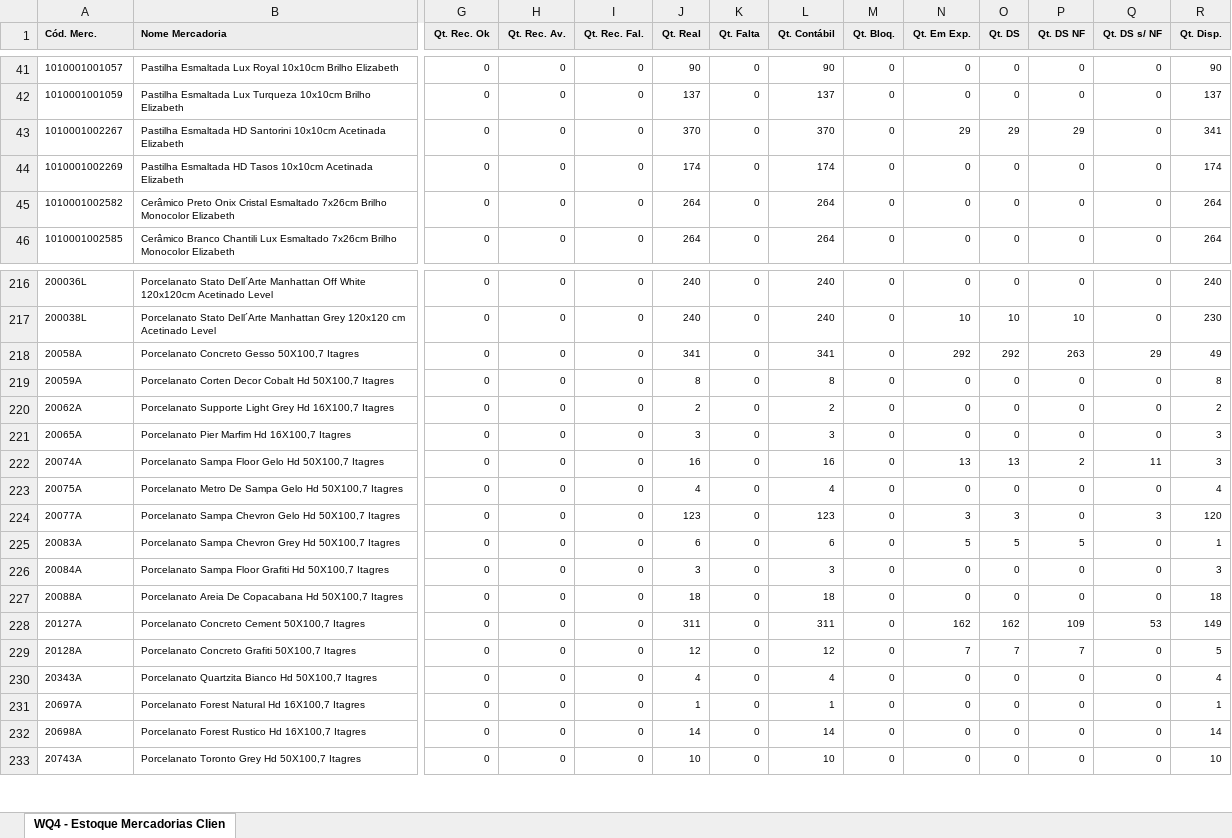
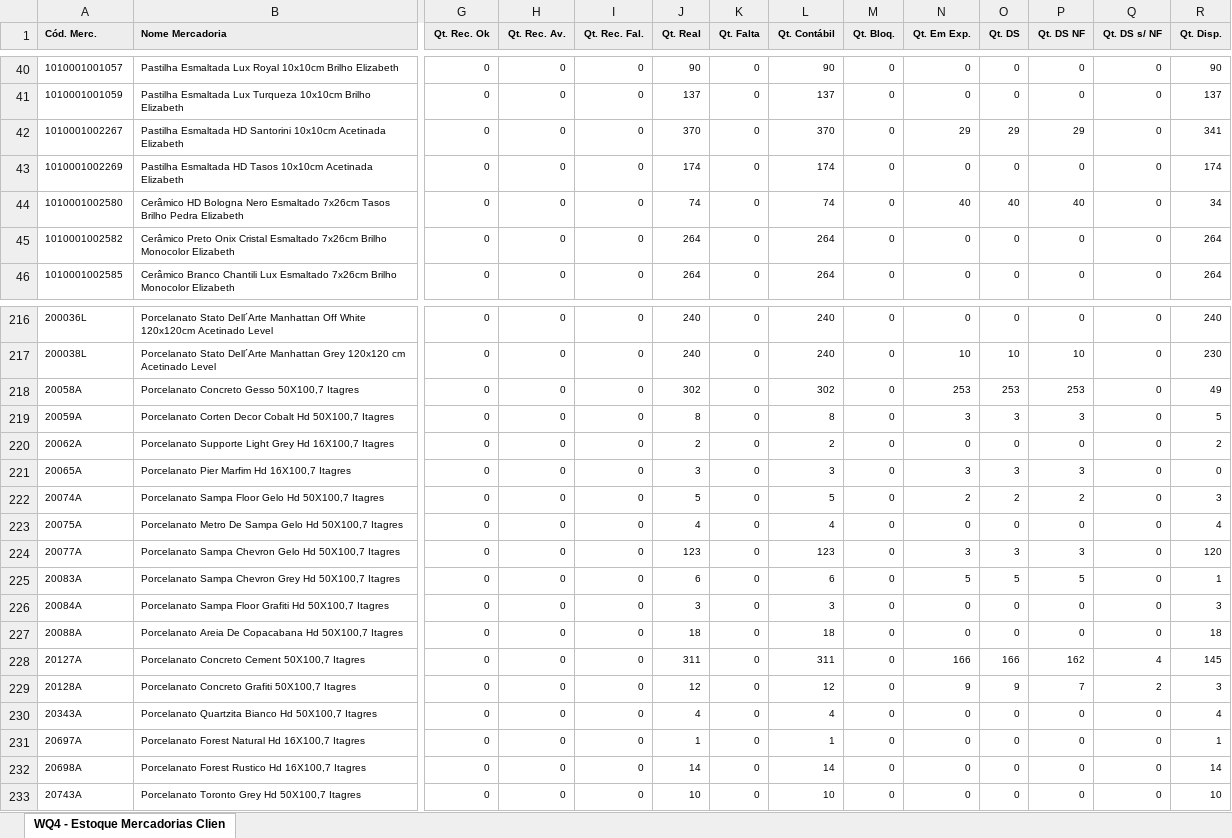
Before and after one commit to Gusta02/Backend_Flask, an Excel workbook: app/Dash_Logistica/kpis_luiz/planilha/WQ4 - Estoque Mercadorias Cliente WMS - cliente 1.xlsx, sheet WQ4 - Estoque Mercadorias Clien, drawn as a sheet; only a part is shown, gaps mark what is left out; values as stored, in another font and other column widths than the file's, no borders; rows hold the shown columns only; the diff covers the shown part only; the diff names each change by its address in the sheet, - before the commit and + after, or states it on an @@ line.

```diff
--- a/app/Dash_Logistica/kpis_luiz/planilha/WQ4 - Estoque Mercadorias Cliente WMS - cliente 1.xlsx (sheet WQ4 - Estoque Mercadorias Clien)
+++ b/app/Dash_Logistica/kpis_luiz/planilha/WQ4 - Estoque Mercadorias Cliente WMS - cliente 1.xlsx (sheet WQ4 - Estoque Mercadorias Clien)
+row 44: 1010001002580 | Cerâmico HD Bologna Nero Esmaltado 7x26cm Tasos Brilho Pedra Elizabeth | 0 | 0 | 0 | 74 | 0 | 74 | 0 | 40 | 40 | 40 | 0 | 34
-J218 (Qt. Real): 341
+J218 (Qt. Real): 302
-L218 (Qt. Contábil): 341
+L218 (Qt. Contábil): 302
-N218 (Qt. Em Exp.): 292
+N218 (Qt. Em Exp.): 253
-O218 (Qt. DS): 292
+O218 (Qt. DS): 253
-P218 (Qt. DS NF): 263
+P218 (Qt. DS NF): 253
-Q218 (Qt. DS s/ NF): 29
+Q218 (Qt. DS s/ NF): 0
-N219 (Qt. Em Exp.): 0
+N219 (Qt. Em Exp.): 3
-O219 (Qt. DS): 0
+O219 (Qt. DS): 3
-P219 (Qt. DS NF): 0
+P219 (Qt. DS NF): 3
-R219 (Qt. Disp.): 8
+R219 (Qt. Disp.): 5
-N221 (Qt. Em Exp.): 0
+N221 (Qt. Em Exp.): 3
-O221 (Qt. DS): 0
+O221 (Qt. DS): 3
-P221 (Qt. DS NF): 0
+P221 (Qt. DS NF): 3
-R221 (Qt. Disp.): 3
+R221 (Qt. Disp.): 0
-J222 (Qt. Real): 16
+J222 (Qt. Real): 5
-L222 (Qt. Contábil): 16
+L222 (Qt. Contábil): 5
-N222 (Qt. Em Exp.): 13
+N222 (Qt. Em Exp.): 2
-O222 (Qt. DS): 13
+O222 (Qt. DS): 2
-Q222 (Qt. DS s/ NF): 11
+Q222 (Qt. DS s/ NF): 0
-P224 (Qt. DS NF): 0
+P224 (Qt. DS NF): 3
-Q224 (Qt. DS s/ NF): 3
+Q224 (Qt. DS s/ NF): 0
-N228 (Qt. Em Exp.): 162
+N228 (Qt. Em Exp.): 166
-O228 (Qt. DS): 162
+O228 (Qt. DS): 166
-P228 (Qt. DS NF): 109
+P228 (Qt. DS NF): 162
-Q228 (Qt. DS s/ NF): 53
+Q228 (Qt. DS s/ NF): 4
-R228 (Qt. Disp.): 149
+R228 (Qt. Disp.): 145
-N229 (Qt. Em Exp.): 7
+N229 (Qt. Em Exp.): 9
-O229 (Qt. DS): 7
+O229 (Qt. DS): 9
-Q229 (Qt. DS s/ NF): 0
+Q229 (Qt. DS s/ NF): 2
-R229 (Qt. Disp.): 5
+R229 (Qt. Disp.): 3
```
Also changed, not shown: 3 added rows, 5 removed rows and 379 edited cells elsewhere in this sheet, app/Dash_Logistica/kpis_luiz/planilha/WQ4 - Estoque Mercadorias Cliente WMS - cliente 2.xlsx, 6 other files.
